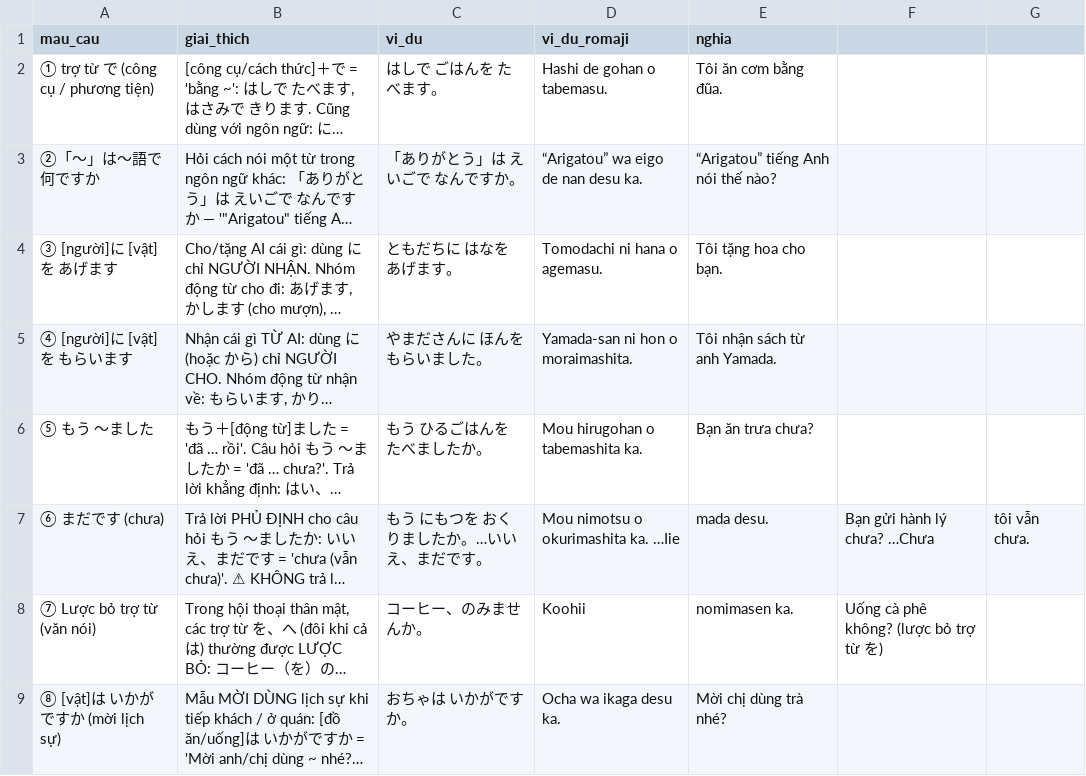
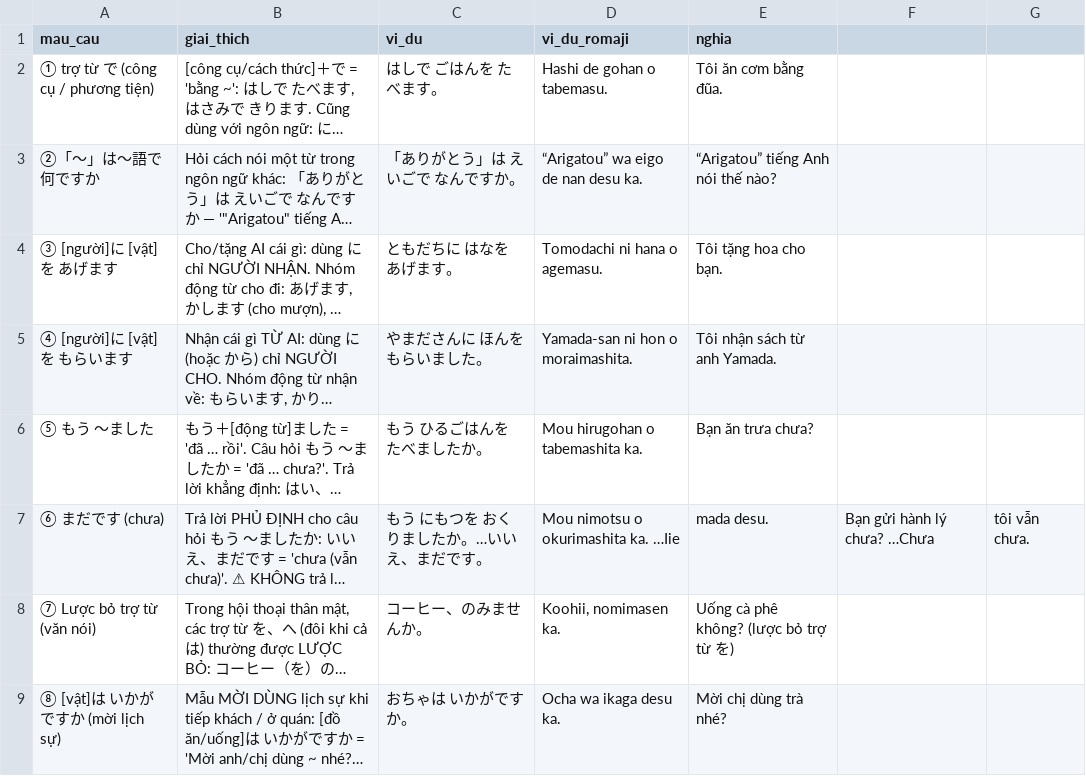
Before and after one commit to khoans/learn-japanese, a CSV file: data/lessons/csv/N5/lesson-07/grammar.csv, drawn as a sheet; long unchanged cells end in …; the diff names each change by its address in the sheet, - before the commit and + after, or states it on an @@ line.

```diff
--- a/data/lessons/csv/N5/lesson-07/grammar.csv
+++ b/data/lessons/csv/N5/lesson-07/grammar.csv
-D8 (vi_du_romaji): Koohii
+D8 (vi_du_romaji): Koohii, nomimasen ka.
-E8 (nghia): nomimasen ka.
+E8 (nghia): Uống cà phê không? (lược bỏ trợ từ を)
-F8: Uống cà phê không? (lược bỏ trợ từ を)
+F8: (empty)
```
Also changed, not shown: data/lessons/csv/N5/lesson-07/sentences.csv, 2 other files.
